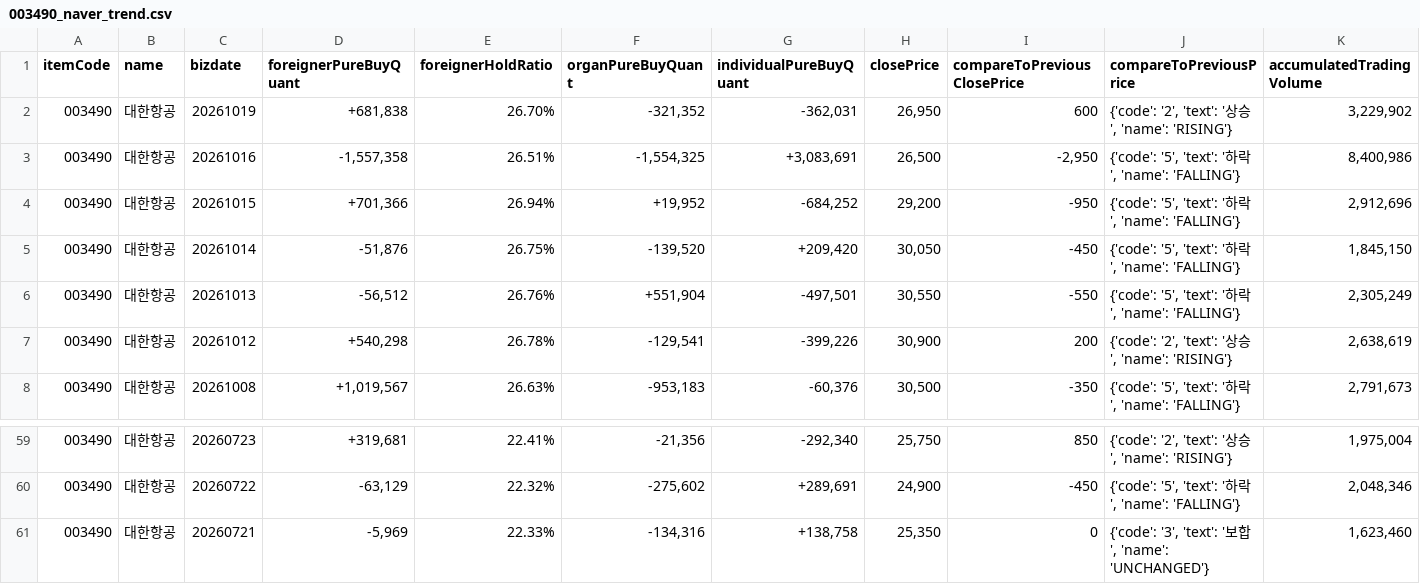
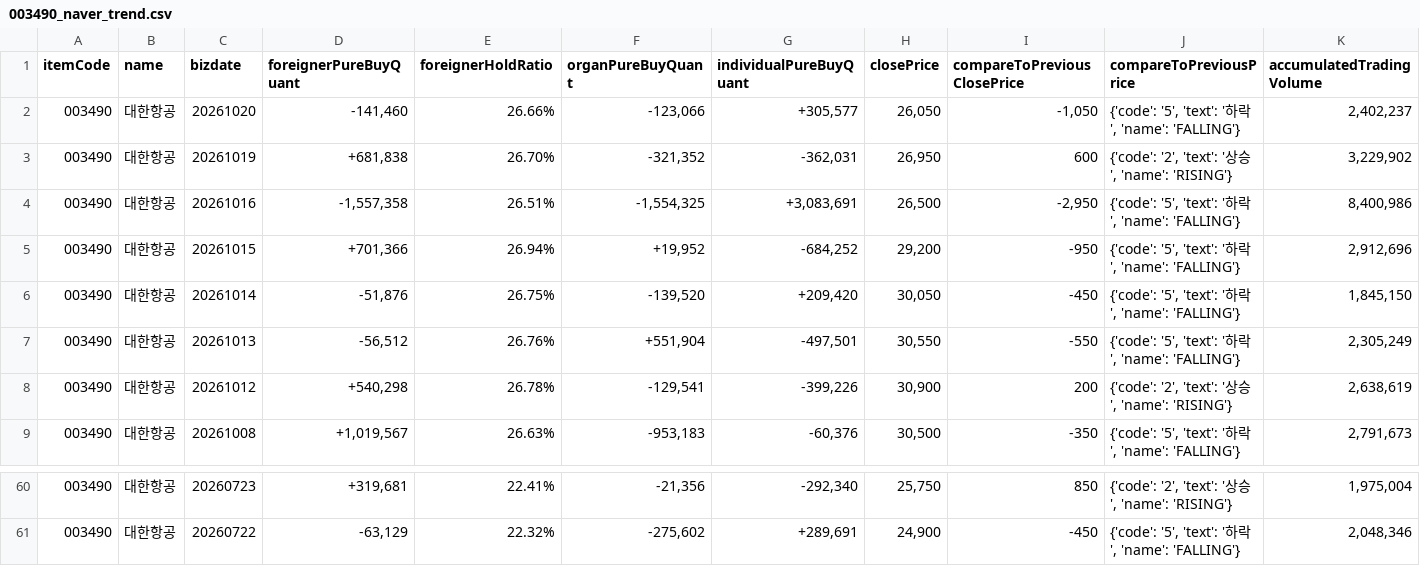
Before and after one commit to pures-lab/kal-flows, a CSV file: data/003490_naver_trend.csv, drawn as a sheet; only a part is shown, gaps mark what is left out; removed rows and columns are numbered as before the commit, all else as after; the diff names each change by its address in the sheet, - before the commit and + after, or states it on an @@ line.

```diff
--- a/data/003490_naver_trend.csv
+++ b/data/003490_naver_trend.csv
+row 2: 003490 | 대한항공 | 20261020 | -141,460 | 26.66% | -123,066 | +305,577 | 26,050 | -1,050 | {'code': '5', 'text': '하락', 'name': 'FALLING'} | 2,402,237
-row 61: 003490 | 대한항공 | 20260721 | -5,969 | 22.33% | -134,316 | +138,758 | 25,350 | 0 | {'code': '3', 'text': '보합', 'name': 'UNCHANGED'} | 1,623,460
```
Also changed, not shown: data/000660_ohlcv.csv, data/005930_ohlcv.csv, 28 other files.
